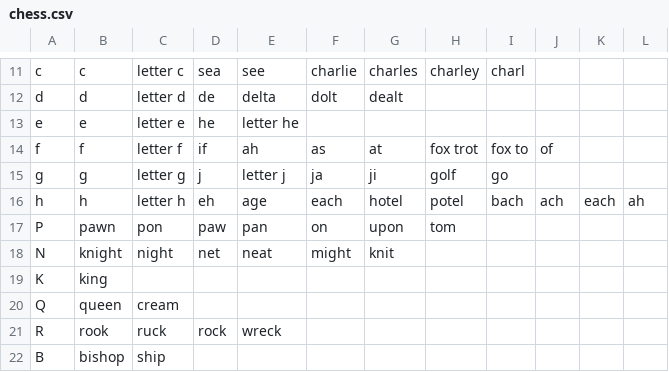
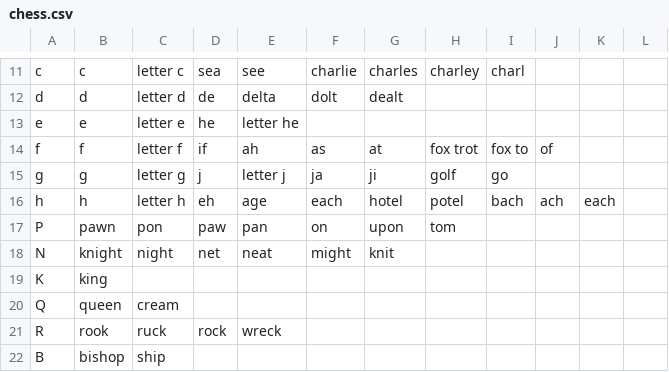
Before and after one commit to jaxcore/deepspeech-plugin, a CSV file: tools/chess.csv, drawn as a sheet; only a part is shown, gaps mark what is left out; the diff names each change by its address in the sheet, - before the commit and + after, or states it on an @@ line.

```diff
--- a/tools/chess.csv
+++ b/tools/chess.csv
-L16: ah
+L16: (empty)
```
Also changed, not shown: tools/ascii.csv, 5 other files.
